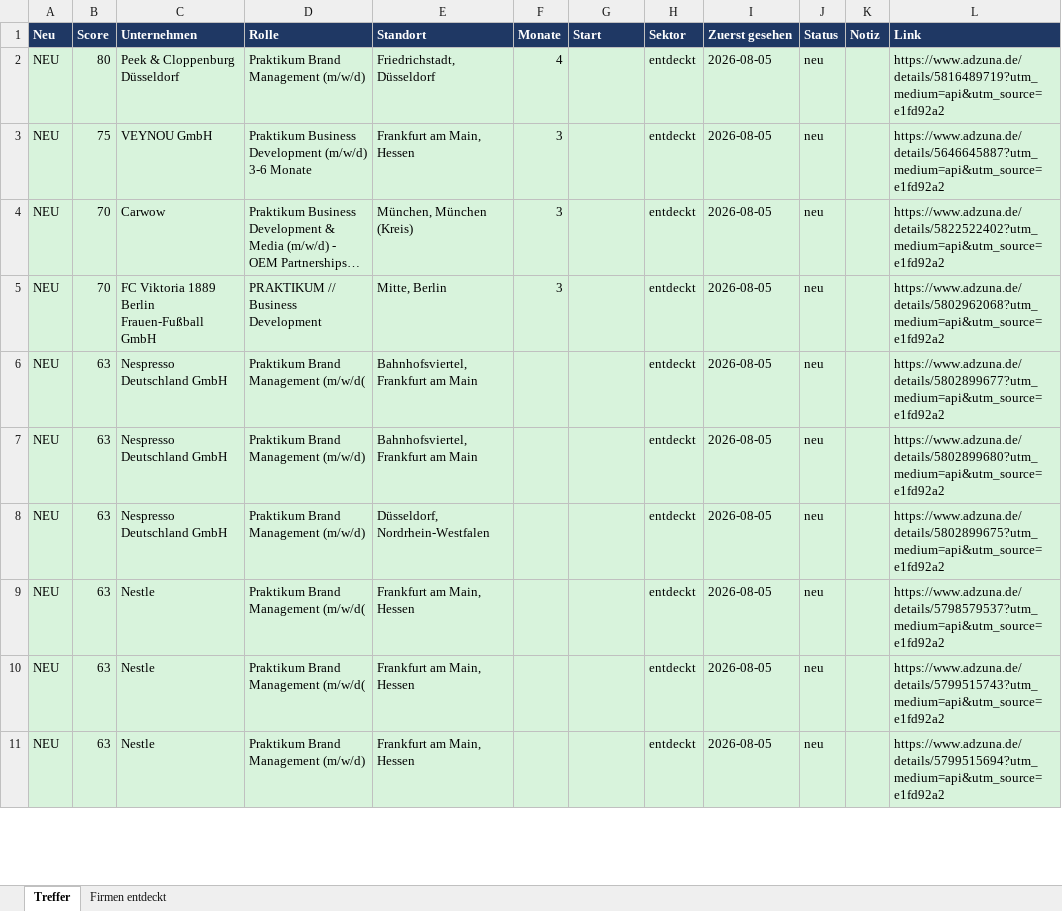
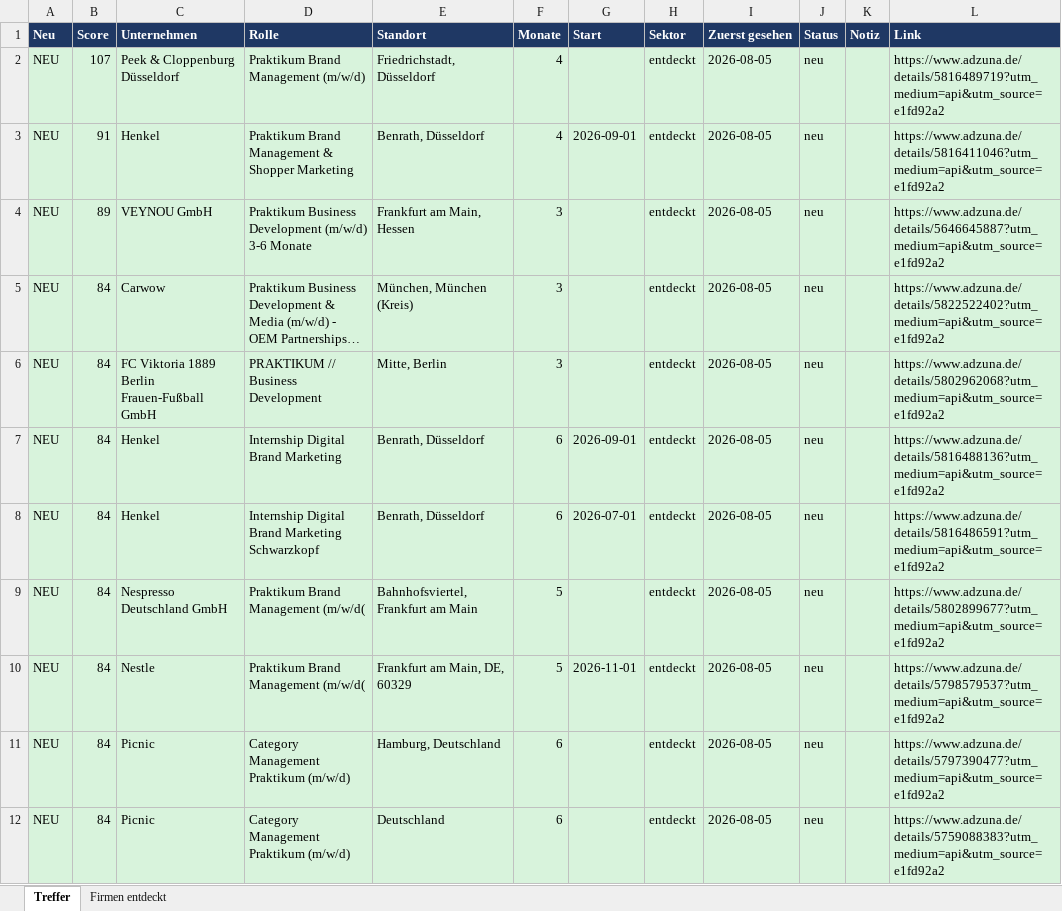
Before and after one commit to MathisKrug/Praktikum-Suchagent, an Excel workbook: docs/praktika.xlsx, sheet Treffer, drawn as a sheet; only a part is shown; long unchanged cells end in …; values as stored, in another font and other column widths than the file's, no borders; addresses are those after the commit; the diff covers the shown part only; the diff names each change by its address in the sheet, - before the commit and + after, or states it on an @@ line.

```diff
--- a/docs/praktika.xlsx (sheet Treffer)
+++ b/docs/praktika.xlsx (sheet Treffer)
-B2 (Score): 80
+B2 (Score): 107
+row 3: NEU | 91 | Henkel | Praktikum Brand Management & Shopper Marketing | Benrath, Düsseldorf | 4 | 2026-09-01 | entdeckt | 2026-08-05 | neu |  | https://www.adzuna.de/details/5816411046?utm_medium=api&utm_source=e1fd92a2
-B4 (Score): 75
+B4 (Score): 89
-B5:B6 (Score): 70
+B5:B6 (Score): 84
-B7:B12 (Score): 63
+B7:B12 (Score): 84
-C7:C8 (Unternehmen): Nespresso Deutschland GmbH
+C7:C8 (Unternehmen): Henkel
-D7 (Rolle): Praktikum Brand Management (m/w/d(
+D7 (Rolle): Internship Digital Brand Marketing
-E7:E8 (Standort): Bahnhofsviertel, Frankfurt am Main
+E7:E8 (Standort): Benrath, Düsseldorf
-F7:F8 (Monate): (empty)
+F7:F8 (Monate): 6
-G7 (Start): (empty)
+G7 (Start): 2026-09-01
-L7 (Link): https://www.adzuna.de/details/5802899677?utm_medium=api&utm_source=e1fd92a2
+L7 (Link): https://www.adzuna.de/details/5816488136?utm_medium=api&utm_source=e1fd92a2
-D8 (Rolle): Praktikum Brand Management (m/w/d)
+D8 (Rolle): Internship Digital Brand Marketing Schwarzkopf
-G8 (Start): (empty)
+G8 (Start): 2026-07-01
-L8 (Link): https://www.adzuna.de/details/5802899680?utm_medium=api&utm_source=e1fd92a2
+L8 (Link): https://www.adzuna.de/details/5816486591?utm_medium=api&utm_source=e1fd92a2
-D9 (Rolle): Praktikum Brand Management (m/w/d)
+D9 (Rolle): Praktikum Brand Management (m/w/d(
-E9 (Standort): Düsseldorf, Nordrhein-Westfalen
+E9 (Standort): Bahnhofsviertel, Frankfurt am Main
-F9:F10 (Monate): (empty)
+F9:F10 (Monate): 5
-L9 (Link): https://www.adzuna.de/details/5802899675?utm_medium=api&utm_source=e1fd92a2
+L9 (Link): https://www.adzuna.de/details/5802899677?utm_medium=api&utm_source=e1fd92a2
-E10 (Standort): Frankfurt am Main, Hessen
+E10 (Standort): Frankfurt am Main, DE, 60329
-G10 (Start): (empty)
+G10 (Start): 2026-11-01
-C11:C12 (Unternehmen): Nestle
+C11:C12 (Unternehmen): Picnic
-D11 (Rolle): Praktikum Brand Management (m/w/d(
+D11 (Rolle): Category Management Praktikum (m/w/d)
-E11 (Standort): Frankfurt am Main, Hessen
+E11 (Standort): Hamburg, Deutschland
-F11:F12 (Monate): (empty)
+F11:F12 (Monate): 6
-L11 (Link): https://www.adzuna.de/details/5799515743?utm_medium=api&utm_source=e1fd92a2
+L11 (Link): https://www.adzuna.de/details/5797390477?utm_medium=api&utm_source=e1fd92a2
-D12 (Rolle): Praktikum Brand Management (m/w/d)
+D12 (Rolle): Category Management Praktikum (m/w/d)
-E12 (Standort): Frankfurt am Main, Hessen
+E12 (Standort): Deutschland
-L12 (Link): https://www.adzuna.de/details/5799515694?utm_medium=api&utm_source=e1fd92a2
+L12 (Link): https://www.adzuna.de/details/5759088383?utm_medium=api&utm_source=e1fd92a2
```
Also changed, not shown: 23 added rows, 60 removed rows and 201 edited cells elsewhere in this sheet, sheet Firmen entdeckt, 3 other files.
